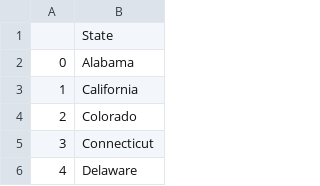
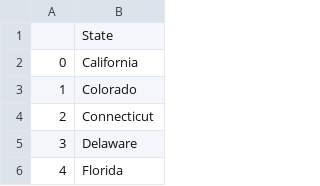
Before and after one commit to zoard-ehmann/100-days-of-python, a CSV file: Day25/US_States_Game/states_to_learn.csv, drawn as a sheet; only a part is shown; the shorter side is filled out with more unchanged rows; removed rows and columns are numbered as before the commit, all else as after; the diff names each change by its address in the sheet, - before the commit and + after, or states it on an @@ line.

Commit message:
Refactor missing states

```diff
--- a/Day25/US_States_Game/states_to_learn.csv
+++ b/Day25/US_States_Game/states_to_learn.csv
-row 2: 0 | Alabama
@@ column A renumbered from row 2 down @@
```
Also changed, not shown: 1 other file.
